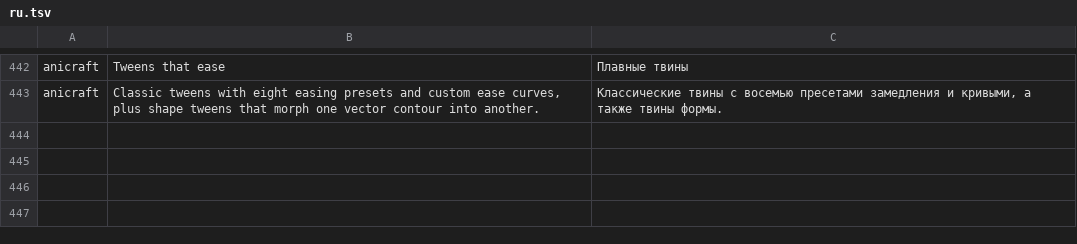
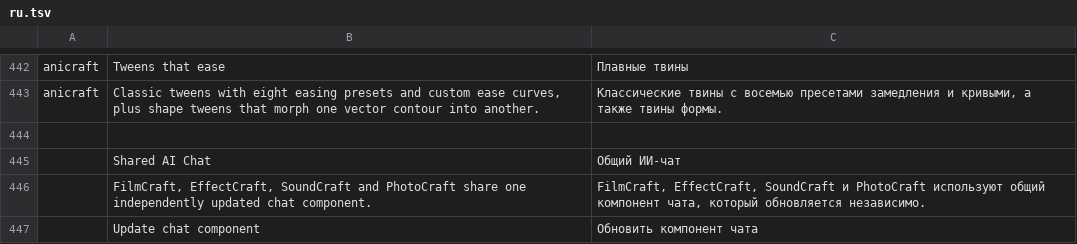
Before and after one commit to lakam99/craft-launcher, a TSV file: crates/ui-egui/src/i18n/ru.tsv, drawn as a sheet; only a part is shown, gaps mark what is left out; the diff names each change by its address in the sheet, - before the commit and + after, or states it on an @@ line.

```diff
--- a/crates/ui-egui/src/i18n/ru.tsv
+++ b/crates/ui-egui/src/i18n/ru.tsv
+row 444: (empty)
+row 445:  | Shared AI Chat | Общий ИИ-чат
+row 446:  | FilmCraft, EffectCraft, SoundCraft and PhotoCraft share one independently updated chat component. | FilmCraft, EffectCraft, SoundCraft и PhotoCraft используют общий компонент чата, который обновляется независимо.
+row 447:  | Update chat component | Обновить компонент чата
```
Also changed, not shown: crates/ui-egui/src/i18n/de.tsv, crates/ui-egui/src/i18n/es.tsv, 15 other files.
